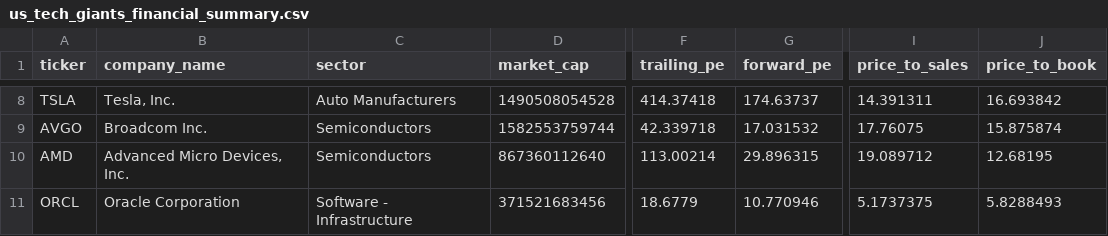
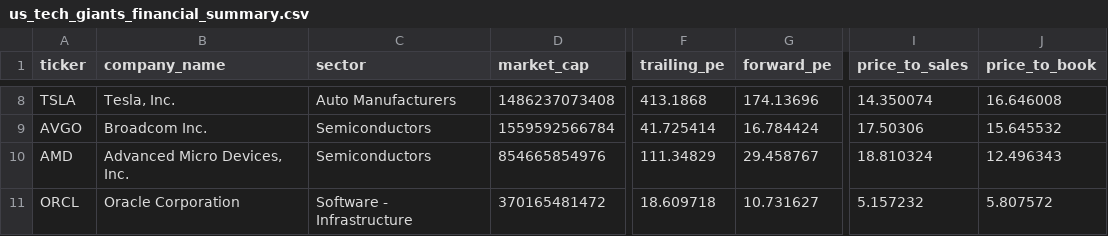
Before and after one commit to Akma86/us-tech-giants-market-analytics, a CSV file: data/raw/financials/us_tech_giants_financial_summary.csv, drawn as a sheet; only a part is shown, gaps mark what is left out; the diff covers the shown part only; the diff names each change by its address in the sheet, - before the commit and + after, or states it on an @@ line.

```diff
--- a/data/raw/financials/us_tech_giants_financial_summary.csv
+++ b/data/raw/financials/us_tech_giants_financial_summary.csv
-D8 (market_cap): 1490508054528
+D8 (market_cap): 1486237073408
-F8 (trailing_pe): 414.37418
+F8 (trailing_pe): 413.1868
-G8 (forward_pe): 174.63737
+G8 (forward_pe): 174.13696
-I8 (price_to_sales): 14.391311
+I8 (price_to_sales): 14.350074
-J8 (price_to_book): 16.693842
+J8 (price_to_book): 16.646008
-D9 (market_cap): 1582553759744
+D9 (market_cap): 1559592566784
-F9 (trailing_pe): 42.339718
+F9 (trailing_pe): 41.725414
-G9 (forward_pe): 17.031532
+G9 (forward_pe): 16.784424
-I9 (price_to_sales): 17.76075
+I9 (price_to_sales): 17.50306
-J9 (price_to_book): 15.875874
+J9 (price_to_book): 15.645532
-D10 (market_cap): 867360112640
+D10 (market_cap): 854665854976
-F10 (trailing_pe): 113.00214
+F10 (trailing_pe): 111.34829
-G10 (forward_pe): 29.896315
+G10 (forward_pe): 29.458767
-I10 (price_to_sales): 19.089712
+I10 (price_to_sales): 18.810324
-J10 (price_to_book): 12.68195
+J10 (price_to_book): 12.496343
-D11 (market_cap): 371521683456
+D11 (market_cap): 370165481472
-F11 (trailing_pe): 18.6779
+F11 (trailing_pe): 18.609718
-G11 (forward_pe): 10.770946
+G11 (forward_pe): 10.731627
-I11 (price_to_sales): 5.1737375
+I11 (price_to_sales): 5.157232
-J11 (price_to_book): 5.8288493
+J11 (price_to_book): 5.807572
```
Also changed, not shown: 30 edited cells elsewhere in this file, data/raw/AVGO.csv, data/raw/GOOGL.csv, 36 other files.
